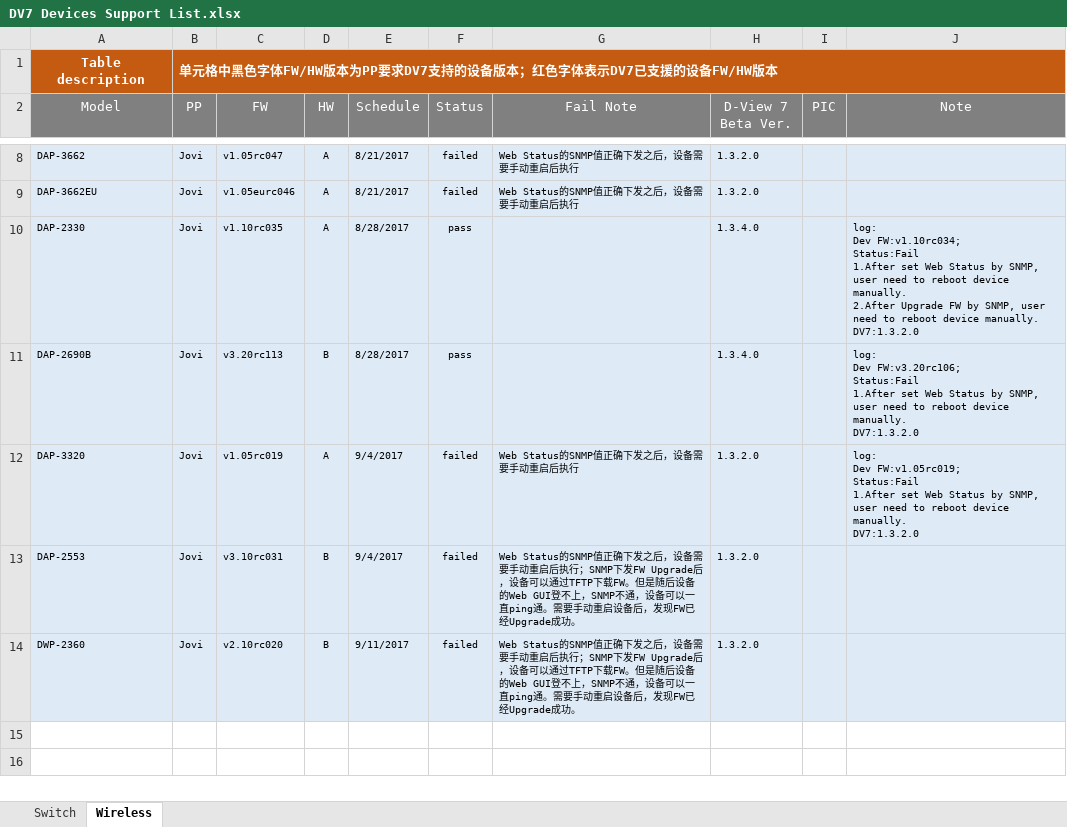
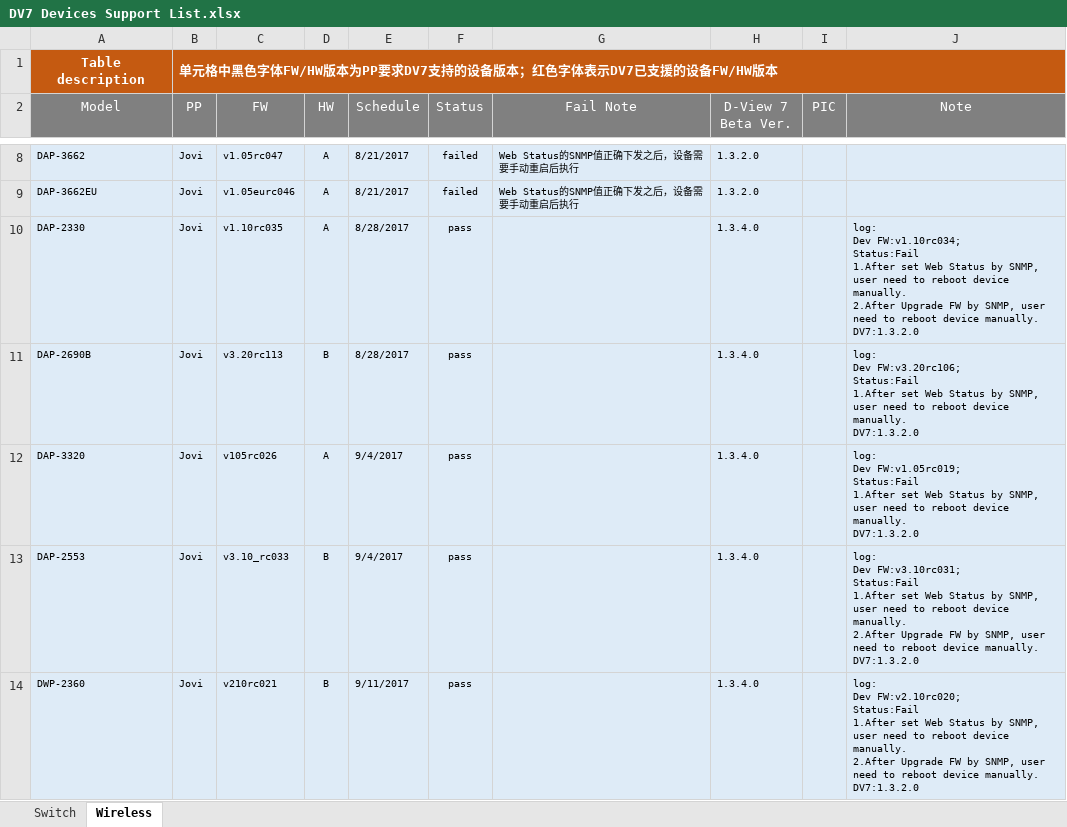
Before and after one commit to Li-Liu-Old/Script, an Excel workbook: DV7 Devices Support List.xlsx, sheet Wireless, drawn as a sheet; only a part is shown, gaps mark what is left out; values as stored, in another font and other column widths than the file's, no borders; ↵ is a line break in a cell; the diff names each change by its address in the sheet, - before the commit and + after, or states it on an @@ line.

```diff
--- a/DV7 Devices Support List.xlsx (sheet Wireless)
+++ b/DV7 Devices Support List.xlsx (sheet Wireless)
-C12 (FW): v1.05rc019
+C12 (FW): v105rc026
-F12:F14 (Status): failed
+F12:F14 (Status): pass
-G12 (Fail Note): Web Status的SNMP值正确下发之后，设备需要手动重启后执行
+G12 (Fail Note): (empty)
-H12:H14 (D-View 7 Beta Ver.): 1.3.2.0
+H12:H14 (D-View 7 Beta Ver.): 1.3.4.0
-C13 (FW): v3.10rc031
+C13 (FW): v3.10_rc033
-G13:G14 (Fail Note): Web Status的SNMP值正确下发之后，设备需要手动重启后执行；SNMP下发FW Upgrade后，设备可以通过TFTP下载FW。但是随后设备的Web GUI登不上，SNMP不通，设备可以一直ping通。需要手动重启设备后，发现FW已经Upgrade成功。
+G13:G14 (Fail Note): (empty)
-J13 (Note): (empty)
+J13 (Note): log: ↵ Dev FW:v3.10rc031; ↵ Status:Fail ↵ 1.After set Web Status by SNMP, user need to reboot device manually. ↵ 2.After Upgrade FW by SNMP, user need to reboot device manually. ↵ DV7:1.3.2.0
-C14 (FW): v2.10rc020
+C14 (FW): v210rc021
-J14 (Note): (empty)
+J14 (Note): log: ↵ Dev FW:v2.10rc020; ↵ Status:Fail ↵ 1.After set Web Status by SNMP, user need to reboot device manually. ↵ 2.After Upgrade FW by SNMP, user need to reboot device manually. ↵ DV7:1.3.2.0
```
Also changed, not shown: sheet Switch, DV7_Devices_Support_Feature_List（Working）.xlsx.
